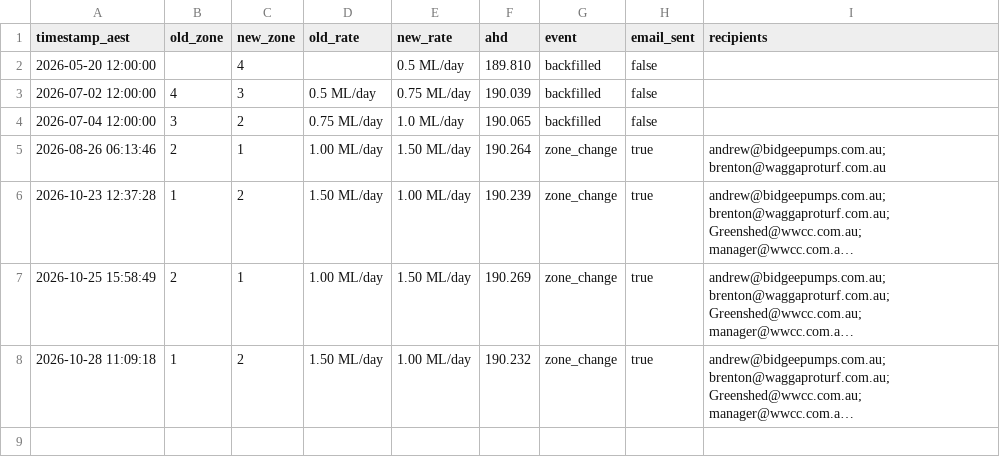
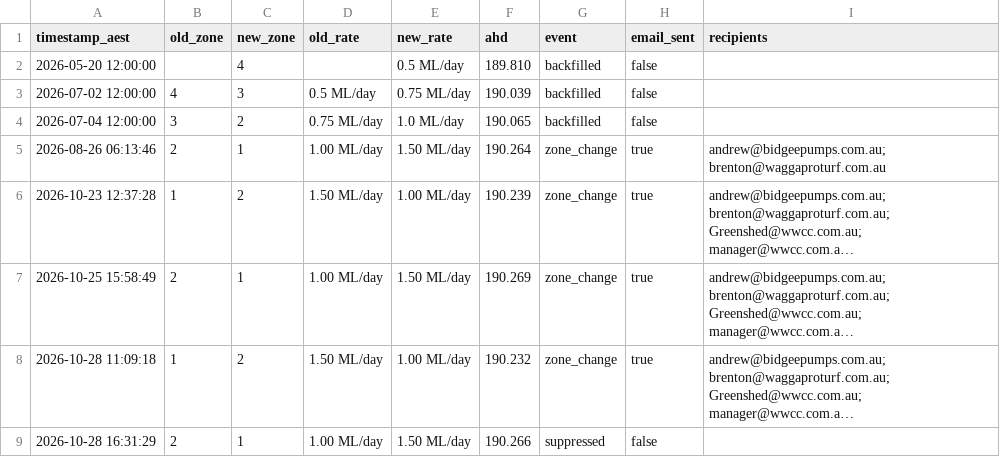
Before and after one commit to Bidgee182/wwcc-weather-page, a CSV file: data/lake_zone_history.csv, drawn as a sheet; long unchanged cells end in …; the diff names each change by its address in the sheet, - before the commit and + after, or states it on an @@ line.

```diff
--- a/data/lake_zone_history.csv
+++ b/data/lake_zone_history.csv
+row 9: 2026-10-28 16:31:29 | 2 | 1 | 1.00 ML/day | 1.50 ML/day | 190.266 | suppressed | false
```
Also changed, not shown: 6 other files.
